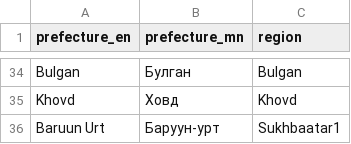
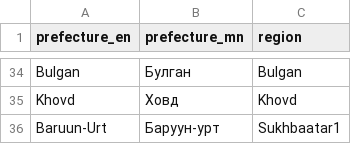
Before and after one commit to covid19mn/covid19japan-data, a CSV file: src/statusboard/prefectures.csv, drawn as a sheet; only a part is shown, gaps mark what is left out.

Commit message:
update: region

```diff
--- a/src/statusboard/prefectures.csv
+++ b/src/statusboard/prefectures.csv
@@ -35,2 +35,2 @@ Bulgan,Булган,Bulgan
 Khovd,Ховд,Khovd
-Baruun Urt,Баруун-урт,Sukhbaatar1
+Baruun-Urt,Баруун-урт,Sukhbaatar1
```
